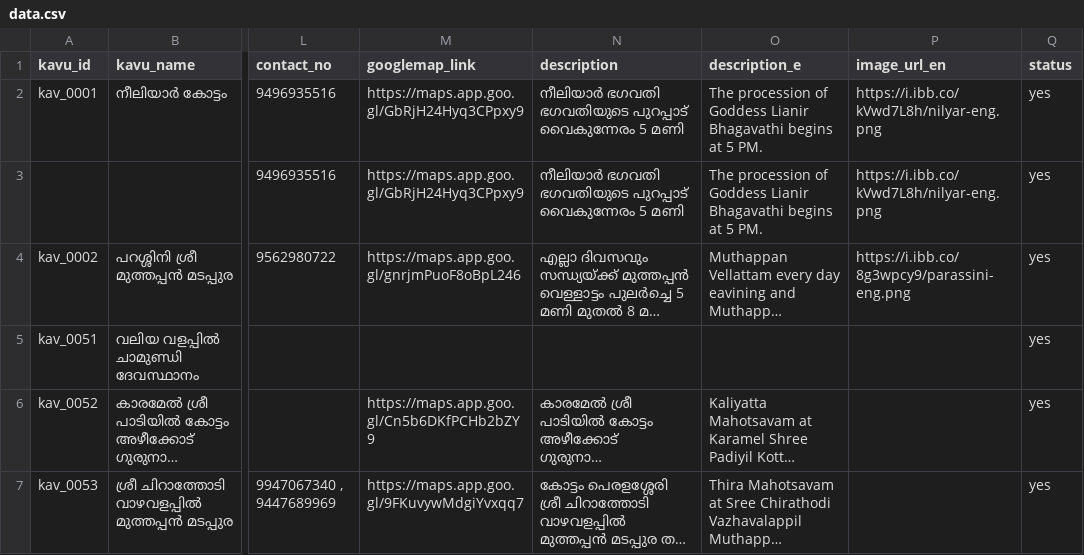
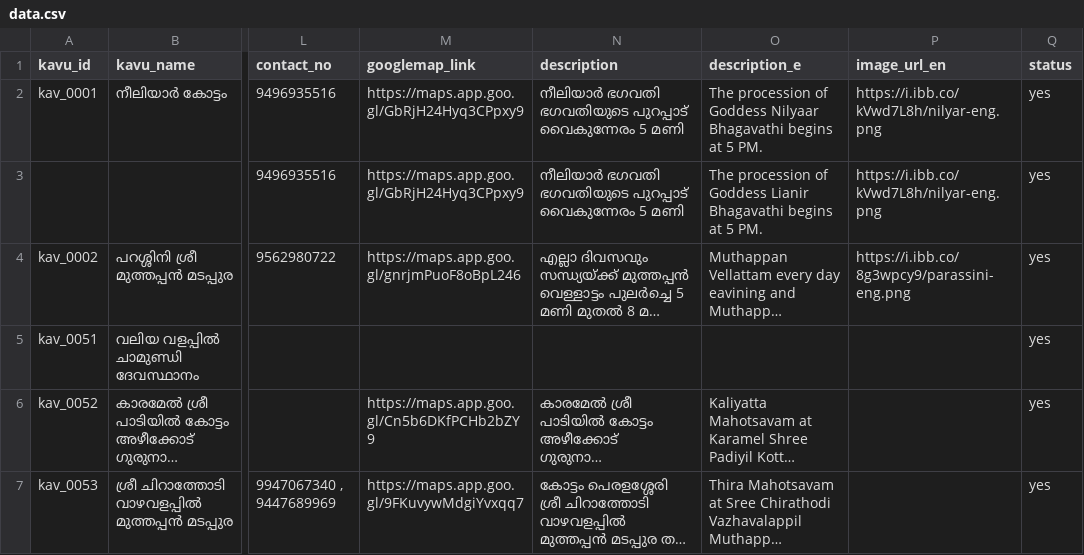
Before and after one commit to theyyamwiki/theyyam-calendar, a CSV file: data.csv, drawn as a sheet; only a part is shown, gaps mark what is left out; long unchanged cells end in …; the diff names each change by its address in the sheet, - before the commit and + after, or states it on an @@ line.

```diff
--- a/data.csv
+++ b/data.csv
-O2 (description_e): …of Goddess Lianir Bhagavathi begins…
+O2 (description_e): …of Goddess Nilyaar Bhagavathi begins…
```
